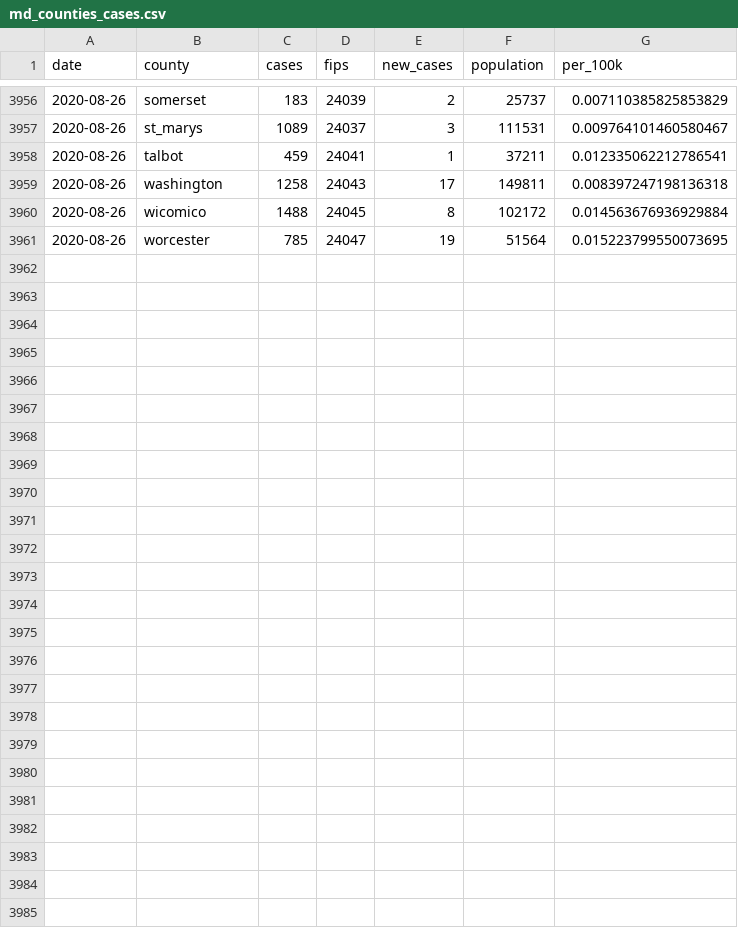
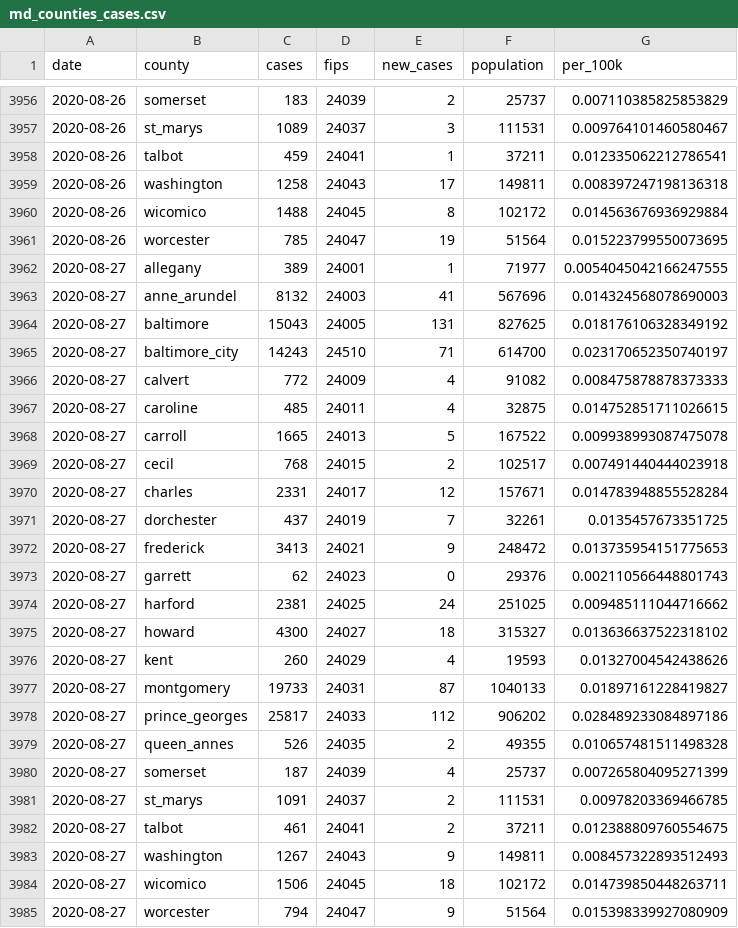
Before and after one commit to prayaggordy/D3-covid-map, a CSV file: data/md_counties_cases.csv, drawn as a sheet; only a part is shown, gaps mark what is left out.

```diff
--- a/data/md_counties_cases.csv
+++ b/data/md_counties_cases.csv
@@ -3961 +3961,25 @@ date,county,cases,fips,new_cases,population,per_100k
 2020-08-26,worcester,785,24047,19,51564,0.015223799550073695
+2020-08-27,allegany,389,24001,1,71977,0.0054045042166247555
+2020-08-27,anne_arundel,8132,24003,41,567696,0.014324568078690003
+2020-08-27,baltimore,15043,24005,131,827625,0.018176106328349192
+2020-08-27,baltimore_city,14243,24510,71,614700,0.023170652350740197
+2020-08-27,calvert,772,24009,4,91082,0.008475878878373333
+2020-08-27,caroline,485,24011,4,32875,0.014752851711026615
+2020-08-27,carroll,1665,24013,5,167522,0.009938993087475078
+2020-08-27,cecil,768,24015,2,102517,0.007491440444023918
+2020-08-27,charles,2331,24017,12,157671,0.014783948855528284
+2020-08-27,dorchester,437,24019,7,32261,0.0135457673351725
+2020-08-27,frederick,3413,24021,9,248472,0.013735954151775653
+2020-08-27,garrett,62,24023,0,29376,0.002110566448801743
+2020-08-27,harford,2381,24025,24,251025,0.009485111044716662
+2020-08-27,howard,4300,24027,18,315327,0.013636637522318102
+2020-08-27,kent,260,24029,4,19593,0.01327004542438626
+2020-08-27,montgomery,19733,24031,87,1040133,0.01897161228419827
+2020-08-27,prince_georges,25817,24033,112,906202,0.028489233084897186
+2020-08-27,queen_annes,526,24035,2,49355,0.010657481511498328
+2020-08-27,somerset,187,24039,4,25737,0.007265804095271399
+2020-08-27,st_marys,1091,24037,2,111531,0.00978203369466785
+2020-08-27,talbot,461,24041,2,37211,0.012388809760554675
+2020-08-27,washington,1267,24043,9,149811,0.008457322893512493
+2020-08-27,wicomico,1506,24045,18,102172,0.014739850448263711
+2020-08-27,worcester,794,24047,9,51564,0.015398339927080909
```
Also changed, not shown: data/md_counties.csv, data/md_counties_deaths.csv, 18 other files.
